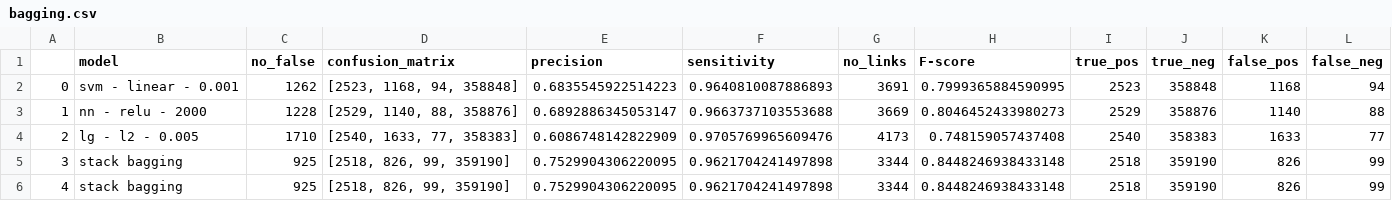
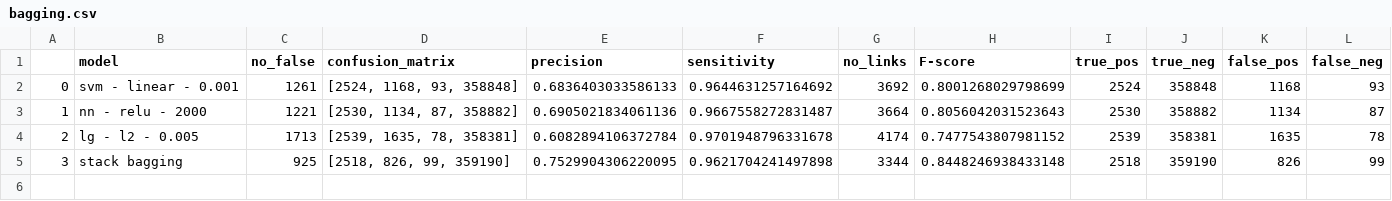
Before and after one commit to ipopravko3/CS6250-FinalProject, a CSV file: output/ePBRN_csv/bagging.csv, drawn as a sheet.

Commit message:
Retrained model and outputs

```diff
--- a/output/ePBRN_csv/bagging.csv
+++ b/output/ePBRN_csv/bagging.csv
@@ -1,6 +1,5 @@
 ,model,no_false,confusion_matrix,precision,sensitivity,no_links,F-score,true_pos,true_neg,false_pos,false_neg
-0,svm - linear - 0.001,1262,"[2523, 1168, 94, 358848]",0.6835545922514223,0.9640810087886893,3691,0.7999365884590995,2523,358848,1168,94
-1,nn - relu - 2000,1228,"[2529, 1140, 88, 358876]",0.6892886345053147,0.9663737103553688,3669,0.8046452433980273,2529,358876,1140,88
-2,lg - l2 - 0.005,1710,"[2540, 1633, 77, 358383]",0.6086748142822909,0.9705769965609476,4173,0.748159057437408,2540,358383,1633,77
+0,svm - linear - 0.001,1261,"[2524, 1168, 93, 358848]",0.6836403033586133,0.9644631257164692,3692,0.8001268029798699,2524,358848,1168,93
+1,nn - relu - 2000,1221,"[2530, 1134, 87, 358882]",0.6905021834061136,0.9667558272831487,3664,0.8056042031523643,2530,358882,1134,87
+2,lg - l2 - 0.005,1713,"[2539, 1635, 78, 358381]",0.6082894106372784,0.9701948796331678,4174,0.7477543807981152,2539,358381,1635,78
 3,stack bagging,925,"[2518, 826, 99, 359190]",0.7529904306220095,0.9621704241497898,3344,0.8448246938433148,2518,359190,826,99
-4,stack bagging,925,"[2518, 826, 99, 359190]",0.7529904306220095,0.9621704241497898,3344,0.8448246938433148,2518,359190,826,99
```
Also changed, not shown: output/ePBRN_csv/falses.csv, 6 other files.
